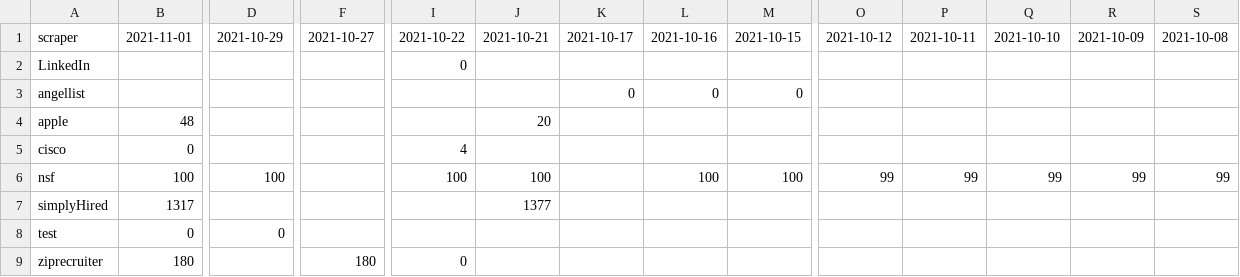
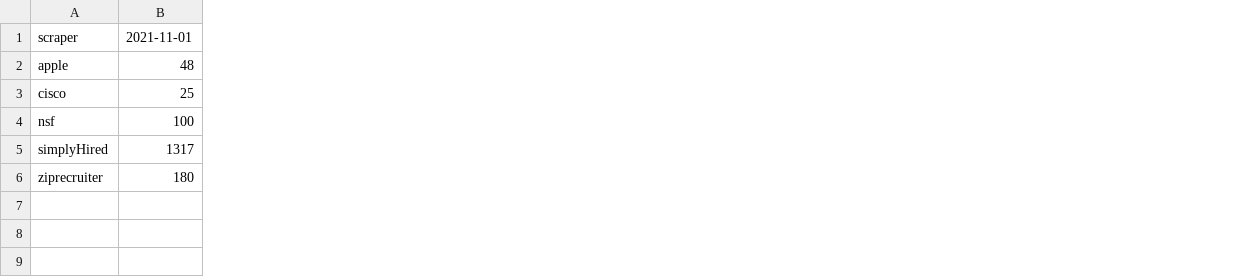
Before and after one commit to internaloha/internaloha, a CSV file: scrapers-v2/statistics/compsci/statistics.num-listings.csv, drawn as a sheet; only a part is shown, gaps mark what is left out; removed rows and columns are numbered as before the commit, all else as after; rows hold the shown columns only; the diff names each change by its address in the sheet, - before the commit and + after, or states it on an @@ line.

```diff
--- a/scrapers-v2/statistics/compsci/statistics.num-listings.csv
+++ b/scrapers-v2/statistics/compsci/statistics.num-listings.csv
-column D, row 1: 2021-10-29; row 6: 100
-column F, row 1: 2021-10-27; row 9: 180
-column I, row 1: 2021-10-22; rows 5-6: 4 | 100; row 9: 0
-column J, row 1: 2021-10-21; rows 4-7: 20 |  | 100 | 1377
-column K, row 1: 2021-10-17
-column L, row 1: 2021-10-16; row 6: 100
-column M, row 1: 2021-10-15; row 6: 100
-column O, row 1: 2021-10-12; row 6: 99
-column P, row 1: 2021-10-11; row 6: 99
-column Q, row 1: 2021-10-10; row 6: 99
-column R, row 1: 2021-10-09; row 6: 99
-column S, row 1: 2021-10-08; row 6: 99
-row 2: LinkedIn |  |  |  | 0
-row 3: angellist |  |  |  |  |  | 0 | 0 | 0
-B3: 0
+B3: 25
-row 8: test | 0 | 0
```
Also changed, not shown: scrapers-v2/statistics/compsci/statistics.elapsed-time.csv, 5 other files.
